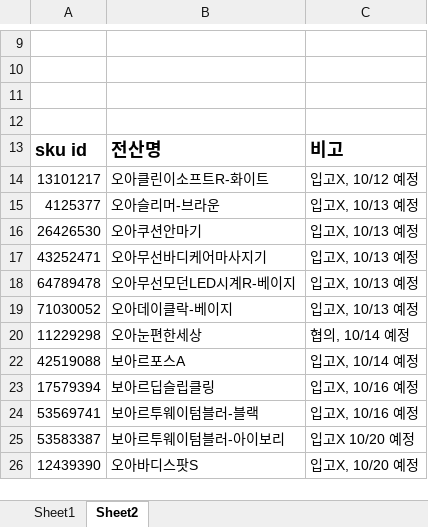
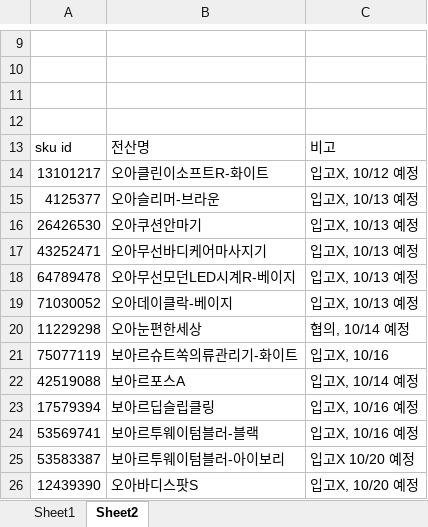
Before and after one commit to tolmjj10/coupang-po, an Excel workbook: data/이슈제품.xlsx, sheet Sheet2, drawn as a sheet; only a part is shown, gaps mark what is left out; values as stored, in another font and other column widths than the file's, no borders; conditional formats not drawn; the diff names each change by its address in the sheet, - before the commit and + after, or states it on an @@ line.

```diff
--- a/data/이슈제품.xlsx (sheet Sheet2)
+++ b/data/이슈제품.xlsx (sheet Sheet2)
-A13:C13 bold: on
+A13:C13 bold: off, text size: smaller
@@ row 21 unhidden: 75077119 | 보아르슈트쏙의류관리기-화이트 | 입고X, 10/16 @@
```
Also changed, not shown: sheet Sheet1.
